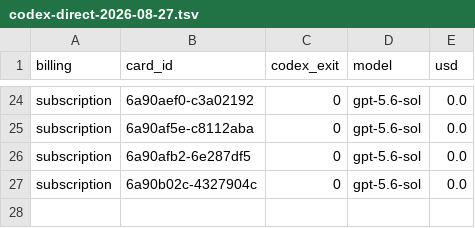
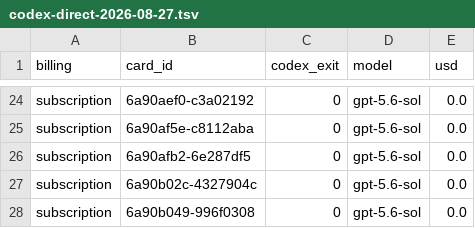
Before and after one commit to danielzhang04/kb, a TSV file: ledgers/cost/codex-direct-2026-08-27.tsv, drawn as a sheet; only a part is shown, gaps mark what is left out; the diff names each change by its address in the sheet, - before the commit and + after, or states it on an @@ line.

```diff
--- a/ledgers/cost/codex-direct-2026-08-27.tsv
+++ b/ledgers/cost/codex-direct-2026-08-27.tsv
+row 28: subscription | 6a90b049-996f0308 | 0 | gpt-5.6-sol | 0.0
```
Also changed, not shown: 1 other file.
